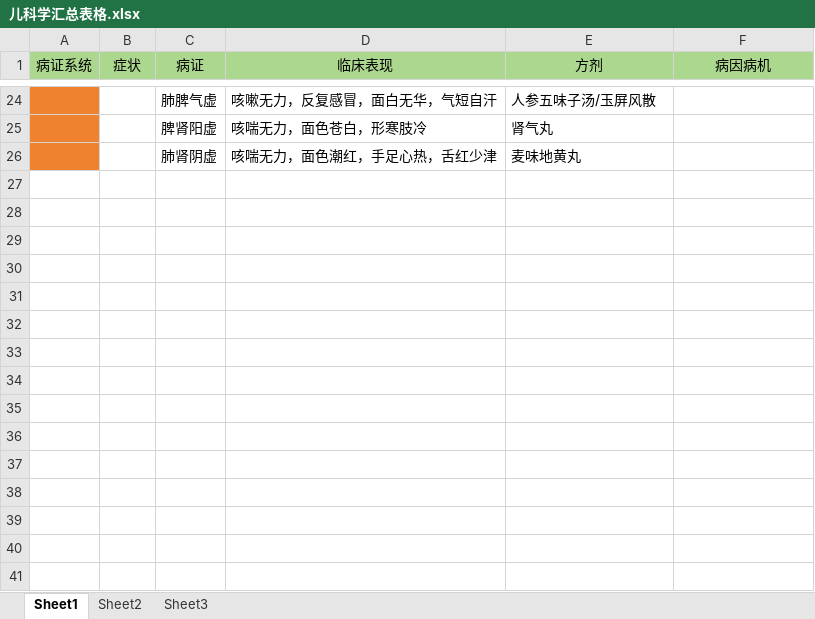
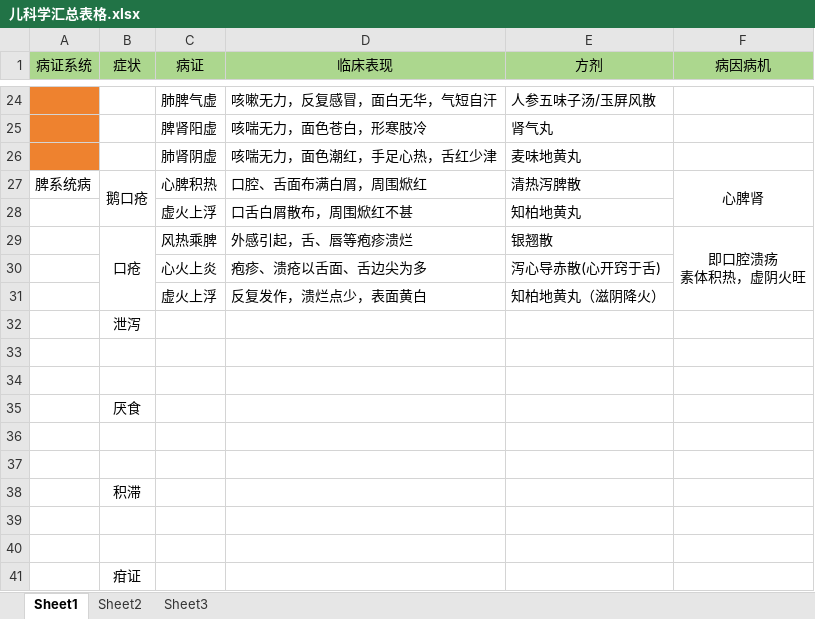
Before and after one commit to mzxjhx/zhongy, an Excel workbook: 内科学笔记/儿科学汇总表格.xlsx, sheet Sheet1, drawn as a sheet; only a part is shown, gaps mark what is left out; values as stored, in another font and other column widths than the file's, no borders; ↵ is a line break in a cell; the diff names each change by its address in the sheet, - before the commit and + after, or states it on an @@ line.

```diff
--- a/内科学笔记/儿科学汇总表格.xlsx (sheet Sheet1)
+++ b/内科学笔记/儿科学汇总表格.xlsx (sheet Sheet1)
+row 27: 脾系统病 | 鹅口疮 | 心脾积热 | 口腔、舌面布满白屑，周围焮红 | 清热泻脾散 | 心脾肾
+row 28:  |  | 虚火上浮 | 口舌白屑散布，周围焮红不甚 | 知柏地黄丸
+row 29:  | 口疮 | 风热乘脾 | 外感引起，舌、唇等疱疹溃烂 | 银翘散 | 即口腔溃疡 ↵ 素体积热，虚阴火旺
+row 30:  |  | 心火上炎 | 疱疹、溃疮以舌面、舌边尖为多 | 泻心导赤散(心开窍于舌)
+row 31:  |  | 虚火上浮 | 反复发作，溃烂点少，表面黄白 | 知柏地黄丸（滋阴降火）
+row 32:  | 泄泻
+row 33: (empty)
+row 34: (empty)
+row 35:  | 厌食
+row 36: (empty)
+row 37: (empty)
+row 38:  | 积滞
+row 39: (empty)
+row 40: (empty)
+row 41:  | 疳证
```
Also changed, not shown: 1 other file.
